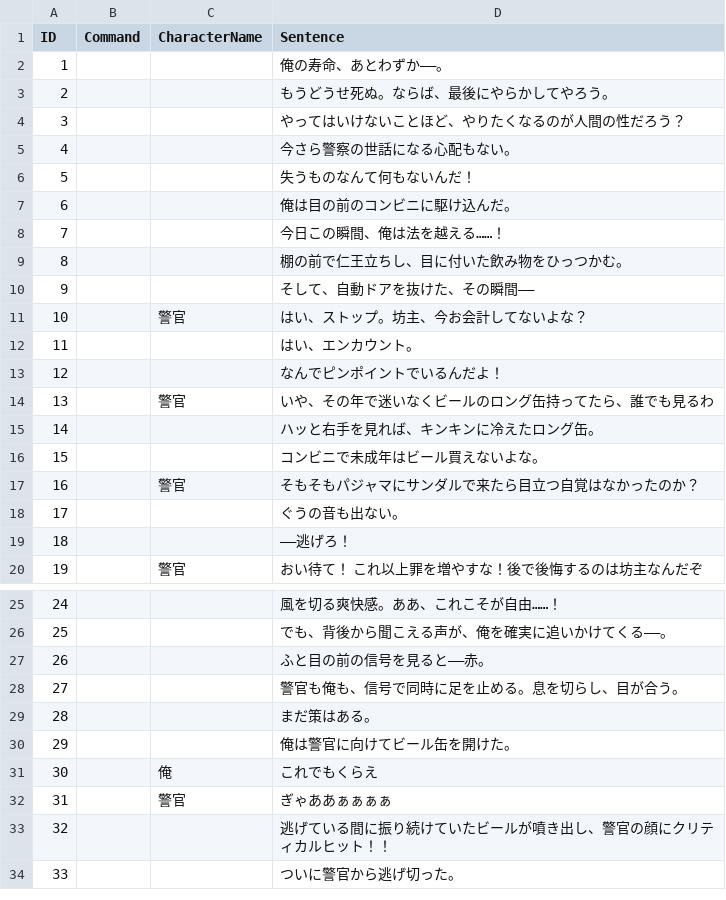
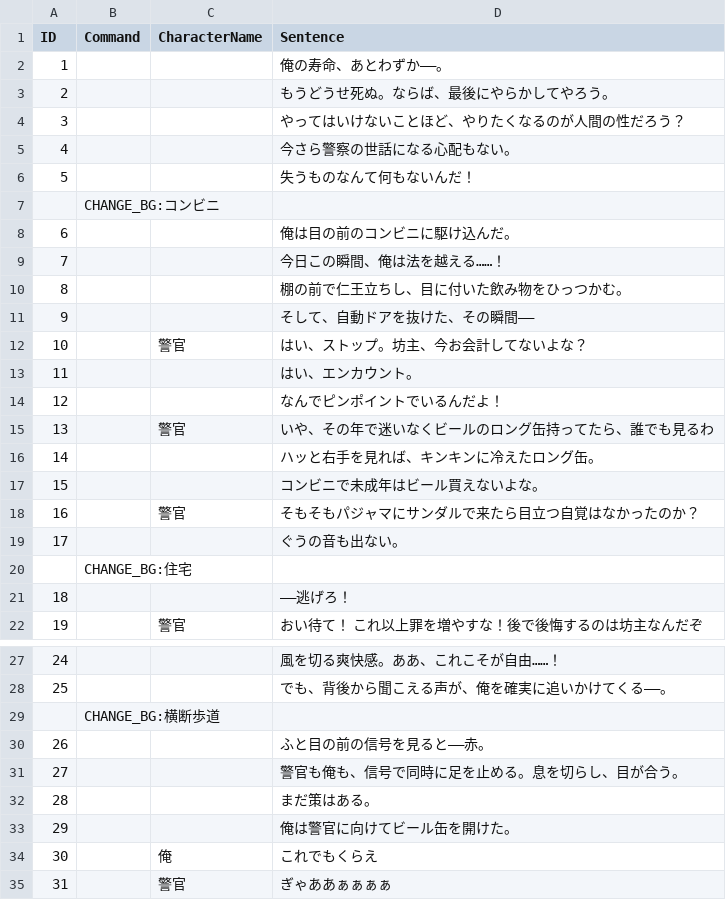
Before and after one commit to Enoki8/1week-summer-3, a CSV file: 1week-summer-3/Assets/Resources/万引き.csv (was 1week-summer-3/Assets/Resources/万引き - シート1.csv), drawn as a sheet; only a part is shown, gaps mark what is left out; the shorter side is filled out with more unchanged rows.

```diff
--- a/1week-summer-3/Assets/Resources/万引き - シート1.csv
+++ b/1week-summer-3/Assets/Resources/万引き.csv
@@ -6,2 +6,3 @@ ID,Command,CharacterName,Sentence
 5,,,失うものなんて何もないんだ！
+,CHANGE_BG:コンビニ,,
 6,,,俺は目の前のコンビニに駆け込んだ。
@@ -22,2 +23,3 @@ ID,Command,CharacterName,Sentence
 "
+,CHANGE_BG:住宅,,
 18,,,――逃げろ！
@@ -32,2 +34,3 @@ ID,Command,CharacterName,Sentence
 25,,,でも、背後から聞こえる声が、俺を確実に追いかけてくる――。
+,CHANGE_BG:横断歩道,,
 26,,,ふと目の前の信号を見ると――赤。
```
Also changed, not shown: 1week-summer-3/Assets/Resources/告白.csv, 1week-summer-3/Assets/Resources/神様の説明.csv, 36 other files.
